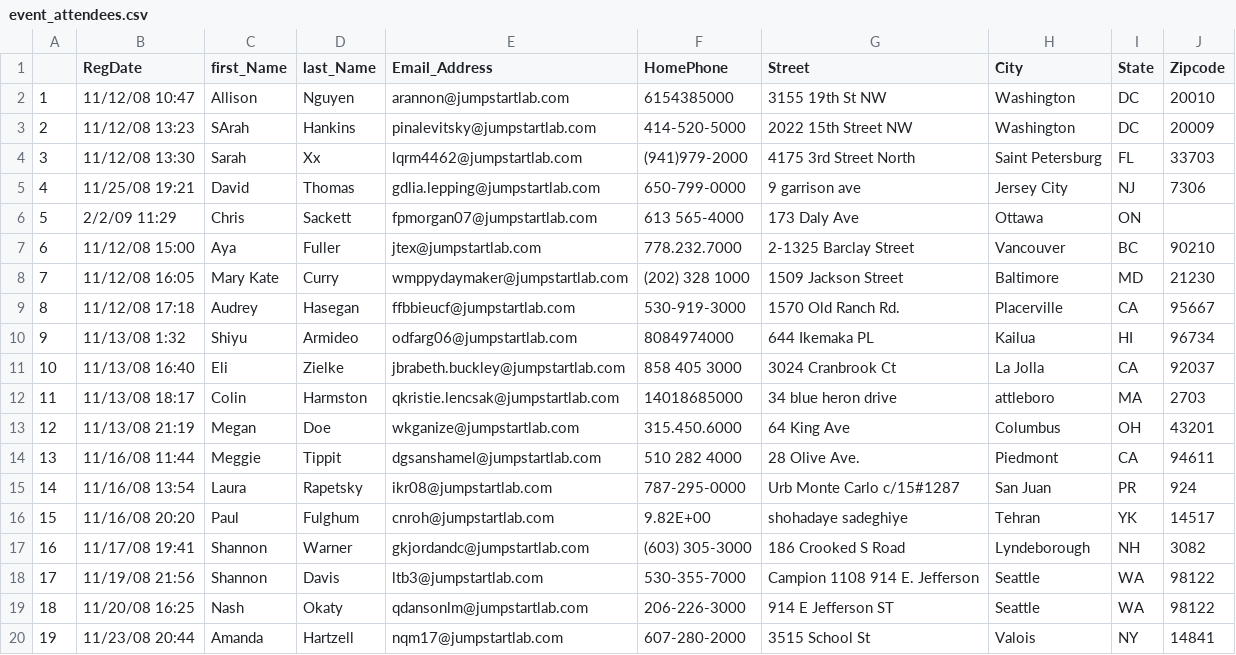
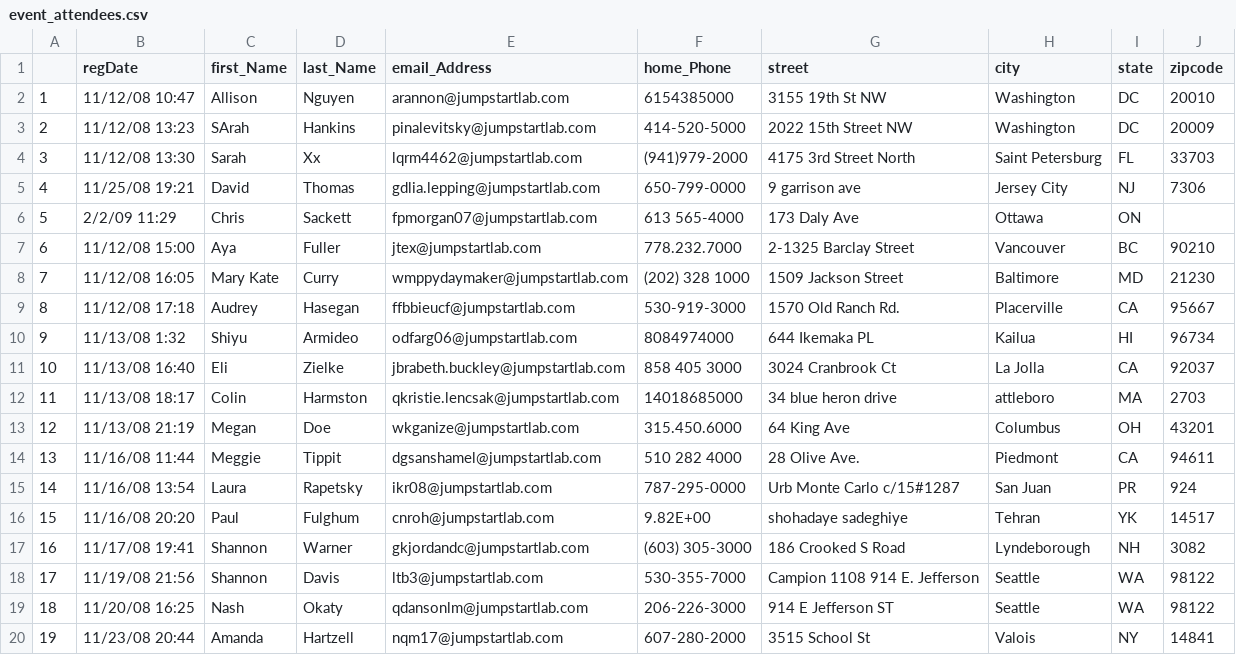
Before and after one commit to DiegoGFerrando/event_manager, a CSV file: event_attendees.csv, drawn as a sheet.

Commit message:
Change file column titles

```diff
--- a/event_attendees.csv
+++ b/event_attendees.csv
@@ -1,2 +1,2 @@
- ,RegDate,first_Name,last_Name,Email_Address,HomePhone,Street,City,State,Zipcode
+ ,regDate,first_Name,last_Name,email_Address,home_Phone,street,city,state,zipcode
 1,11/12/08 10:47,Allison,Nguyen,arannon@jumpstartlab.com,6154385000,3155 19th St NW,Washington,DC,20010
```
